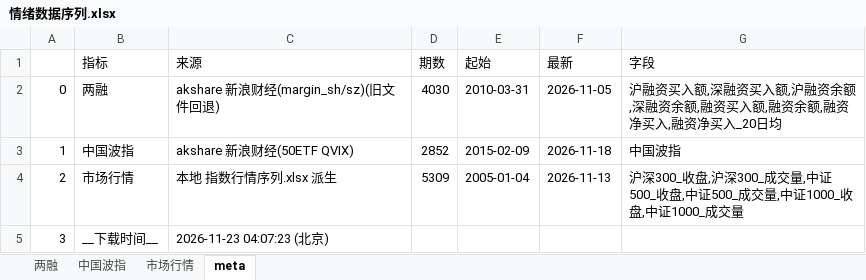
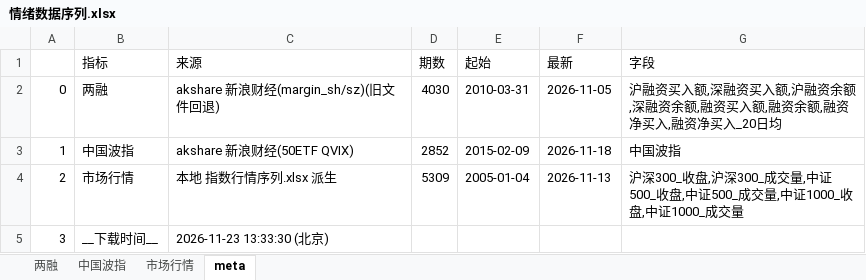
Before and after one commit to cyb80/Trent, an Excel workbook: data/情绪数据序列.xlsx, sheet meta, drawn as a sheet; values as stored, in another font and other column widths than the file's, no borders; the diff names each change by its address in the sheet, - before the commit and + after, or states it on an @@ line.

```diff
--- a/data/情绪数据序列.xlsx (sheet meta)
+++ b/data/情绪数据序列.xlsx (sheet meta)
-C5 (来源): 2026-11-23 04:07:23 (北京)
+C5 (来源): 2026-11-23 13:33:30 (北京)
```
Also changed, not shown: 8 other files.
